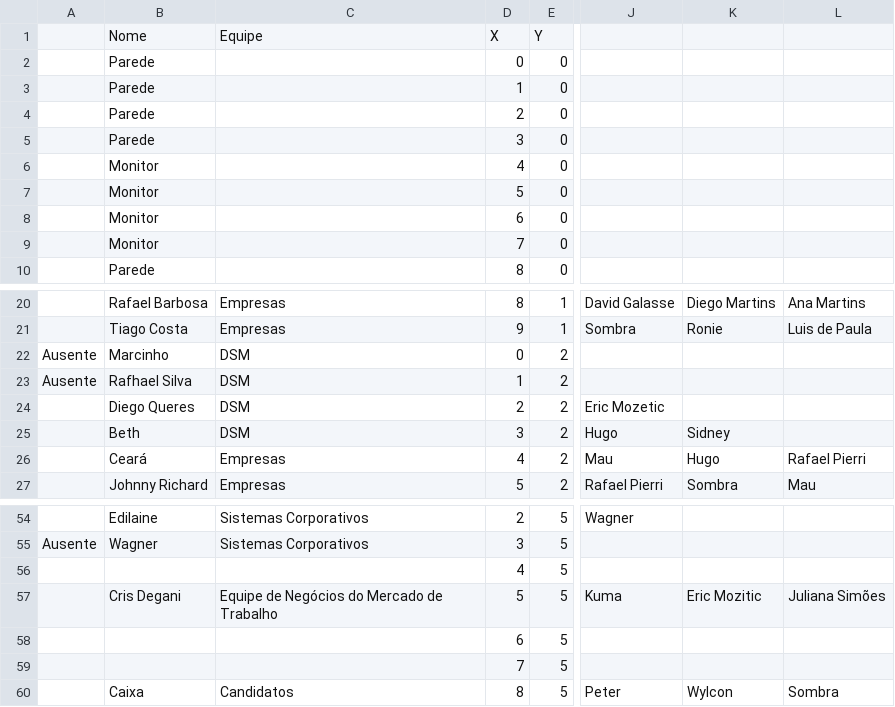
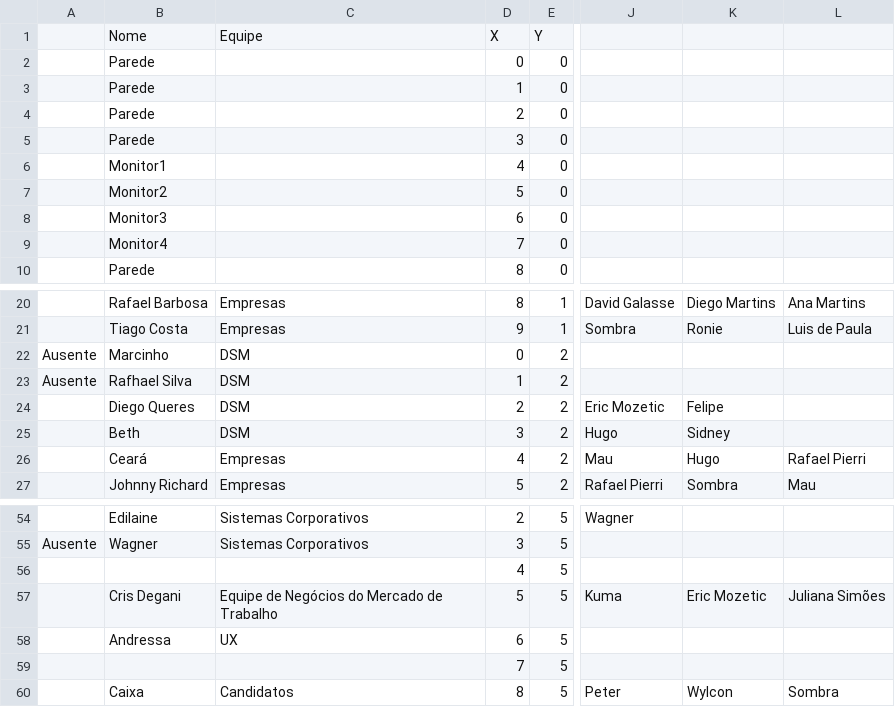
Before and after one commit to ruliana/cisp, a CSV file: chairs.csv, drawn as a sheet; only a part is shown, gaps mark what is left out; the diff names each change by its address in the sheet, - before the commit and + after, or states it on an @@ line.

```diff
--- a/chairs.csv
+++ b/chairs.csv
-B6: Monitor
+B6: Monitor1
-B7: Monitor
+B7: Monitor2
-B8: Monitor
+B8: Monitor3
-B9: Monitor
+B9: Monitor4
-K24: (empty)
+K24: Felipe
-K57: Eric Mozitic
+K57: Eric Mozetic
-B58: (empty)
+B58: Andressa
-C58: (empty)
+C58: UX
```
Also changed, not shown: 1 other file.
